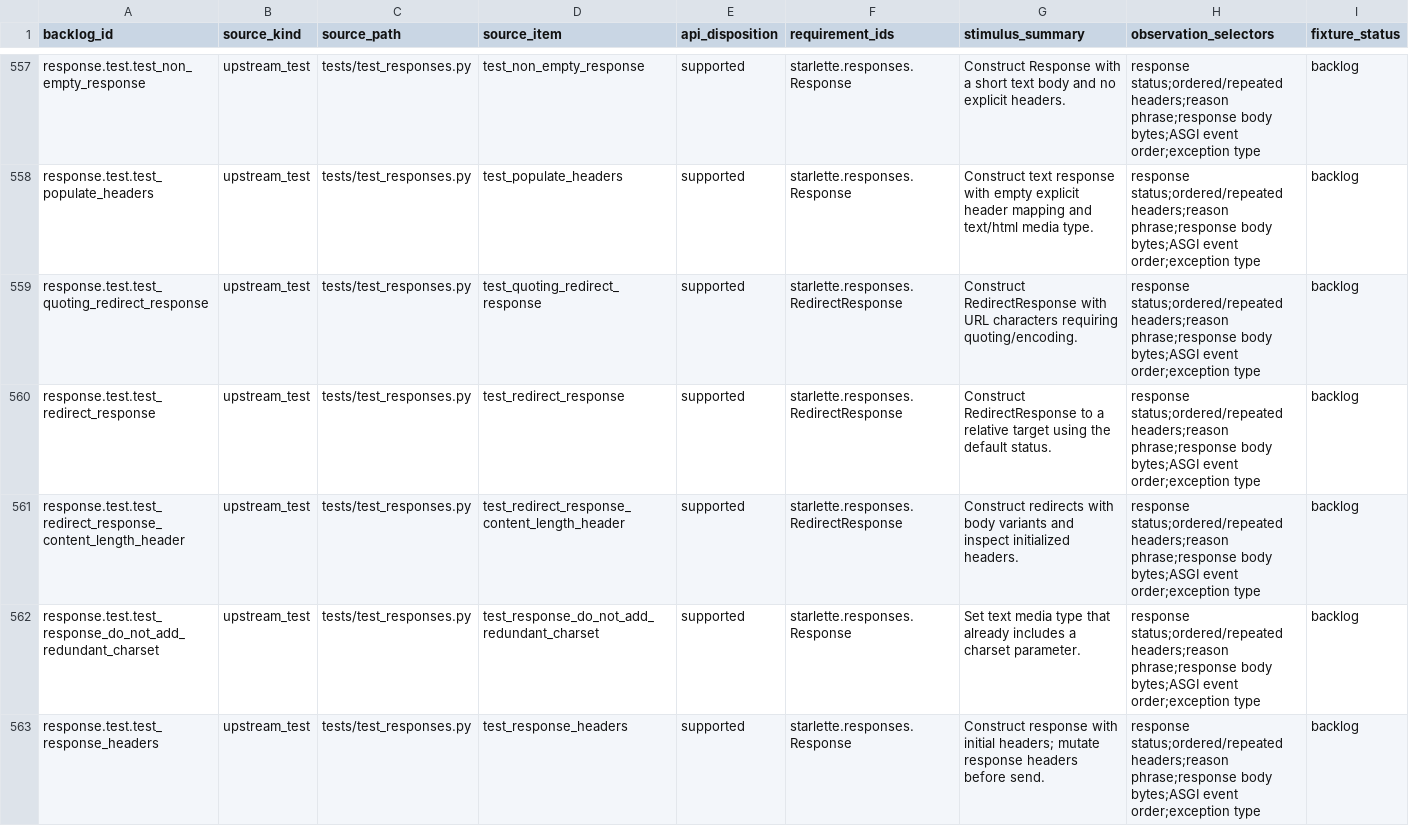
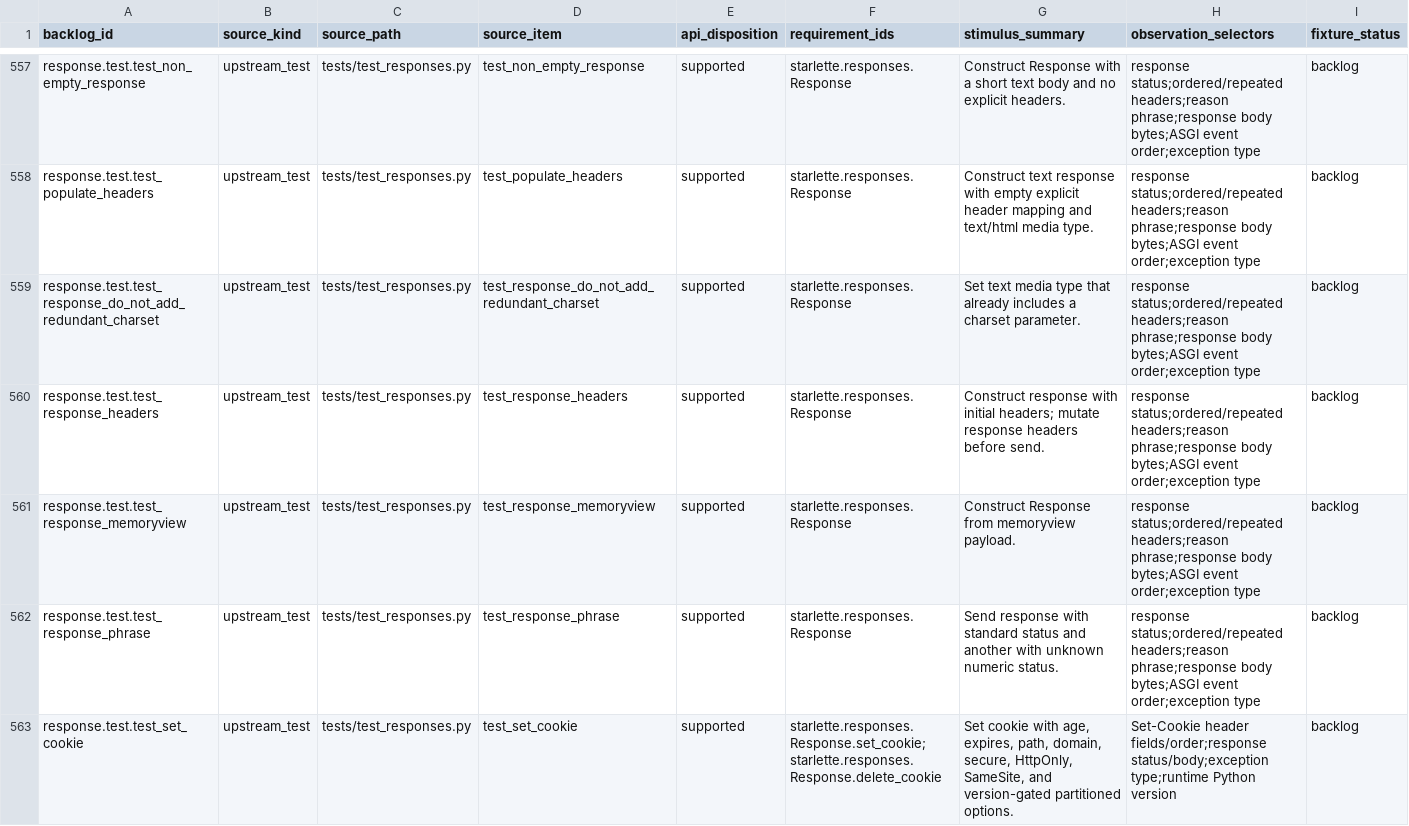
Before and after one commit to appunni-m/starlette-rs, a CSV file: docs/atlas/fixture-backlog.csv, drawn as a sheet; only a part is shown, gaps mark what is left out; the shorter side is filled out with more unchanged rows; rows hold the shown columns only; the diff names each change by its address in the sheet, - before the commit and + after, or states it on an @@ line.

```diff
--- a/docs/atlas/fixture-backlog.csv
+++ b/docs/atlas/fixture-backlog.csv
-row 559: response.test.test_quoting_redirect_response | upstream_test | tests/test_responses.py | test_quoting_redirect_response | supported | starlette.responses.RedirectResponse | Construct RedirectResponse with URL characters requiring quoting/encoding. | response status;ordered/repeated headers;reason phrase;response body bytes;ASGI event order;exception type | backlog
-row 560: response.test.test_redirect_response | upstream_test | tests/test_responses.py | test_redirect_response | supported | starlette.responses.RedirectResponse | Construct RedirectResponse to a relative target using the default status. | response status;ordered/repeated headers;reason phrase;response body bytes;ASGI event order;exception type | backlog
-row 561: response.test.test_redirect_response_content_length_header | upstream_test | tests/test_responses.py | test_redirect_response_content_length_header | supported | starlette.responses.RedirectResponse | Construct redirects with body variants and inspect initialized headers. | response status;ordered/repeated headers;reason phrase;response body bytes;ASGI event order;exception type | backlog
```
Also changed, not shown: docs/atlas/coverage-matrix.csv, docs/atlas/reviews/request-response-fixtures.csv, 9 other files.
